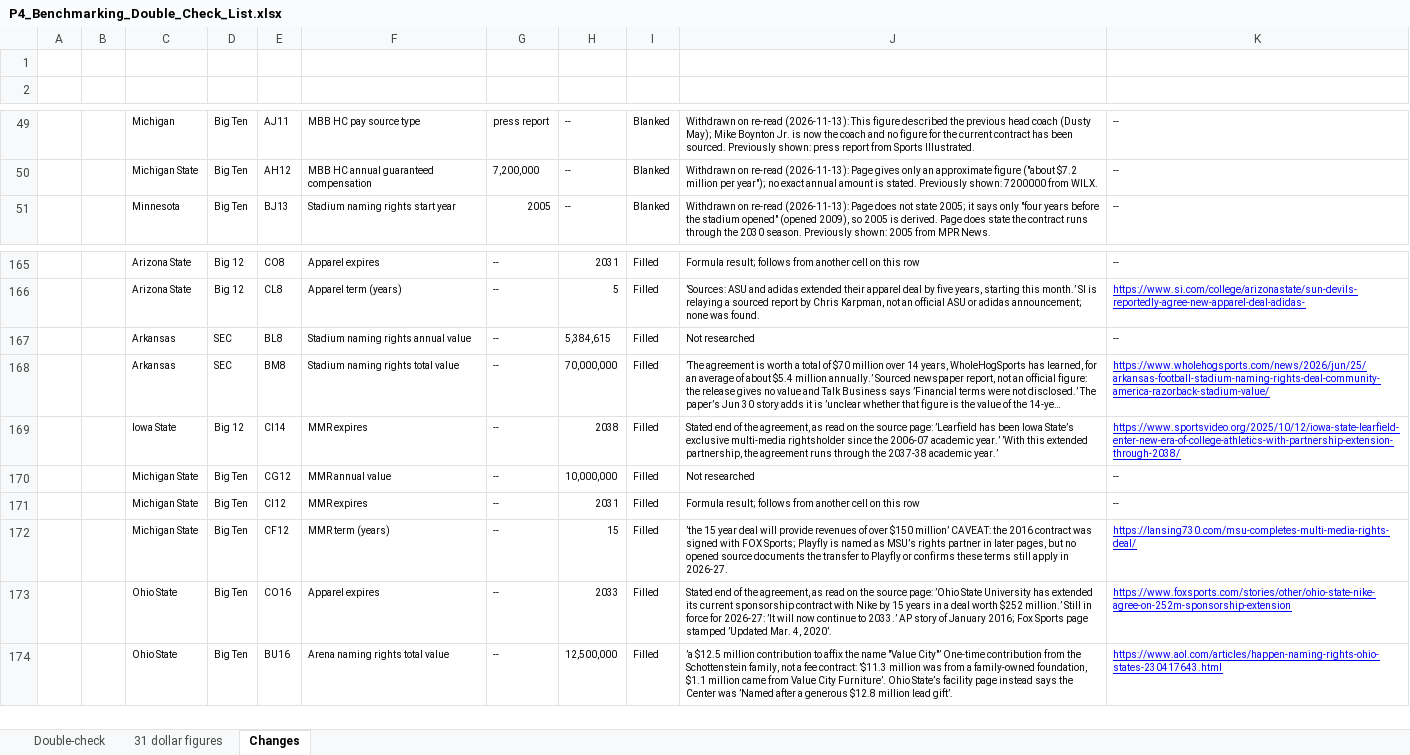
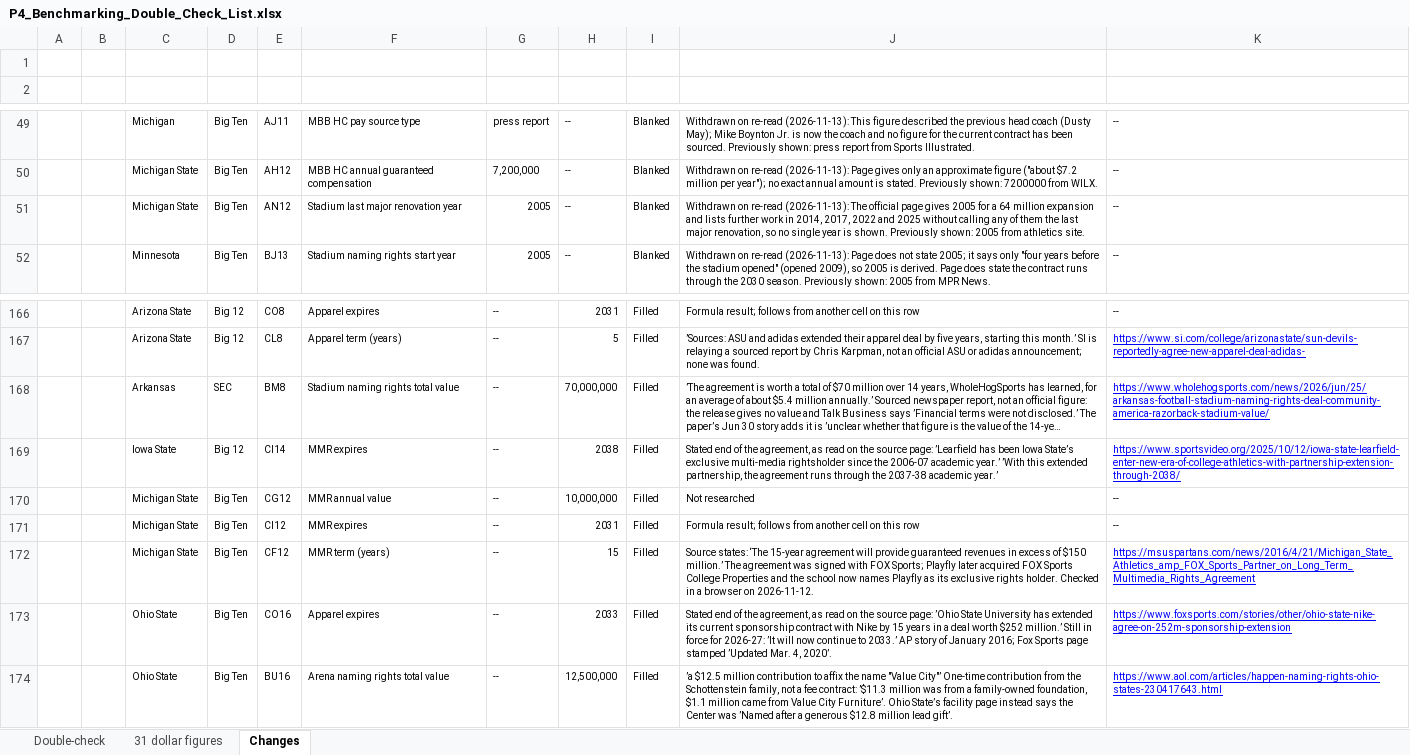
Before and after one commit to wondimagegndawit/sportsnews, an Excel workbook: benchmarking/P4_Benchmarking_Double_Check_List.xlsx, sheet Changes, drawn as a sheet; only a part is shown, gaps mark what is left out; long unchanged cells end in …; values as stored, in another font and other column widths than the file's, no borders; removed rows and columns are numbered as before the commit, all else as after; the diff names each change by its address in the sheet, - before the commit and + after, or states it on an @@ line.

```diff
--- a/benchmarking/P4_Benchmarking_Double_Check_List.xlsx (sheet Changes)
+++ b/benchmarking/P4_Benchmarking_Double_Check_List.xlsx (sheet Changes)
+row 51:  |  | Michigan State | Big Ten | AN12 | Stadium last major renovation year | 2005 | -- | Blanked | Withdrawn on re-read (2026-11-13): The official page gives 2005 for a 64 million expansion and lists further work in 2014, 2017, 2022 and 2025 without calling any of them the last major renovation, so no single year is shown. Previously shown: 2005 from athletics site. | --
-row 167:  |  | Arkansas | SEC | BL8 | Stadium naming rights annual value | -- | 5,384,615 | Filled | Not researched | --
-J172 (Reason or source statement): ’the 15 year deal will provide revenues of over $150 million’ CAVEAT: the 2016 contract was signed with FOX Sports; Playfly is named as MSU’s rights partner in later pages, but no opened source documents the transfer to Playfly or confirms these terms still apply in 2026-27.
+J172 (Reason or source statement): Source states: ‘The 15-year agreement will provide guaranteed revenues in excess of $150 million.’ The agreement was signed with FOX Sports; Playfly later acquired FOX Sports College Properties and the school now names Playfly as its exclusive rights holder. Checked in a browser on 2026-11-12.
-K172 (Source): https://lansing730.com/msu-completes-multi-media-rights-deal/
+K172 (Source): https://msuspartans.com/news/2016/4/21/Michigan_State_Athletics_amp_FOX_Sports_Partner_on_Long_Term_Multimedia_Rights_Agreement
```
Also changed, not shown: sheet Double-check, benchmarking/Power4_Athletic_Department_Benchmarking.xlsx, 13 other files.
